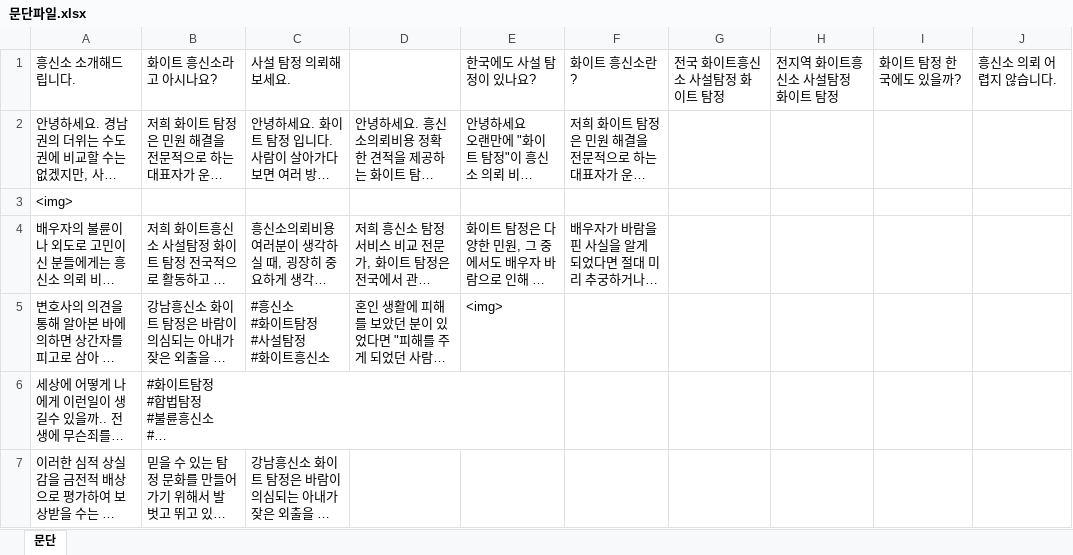
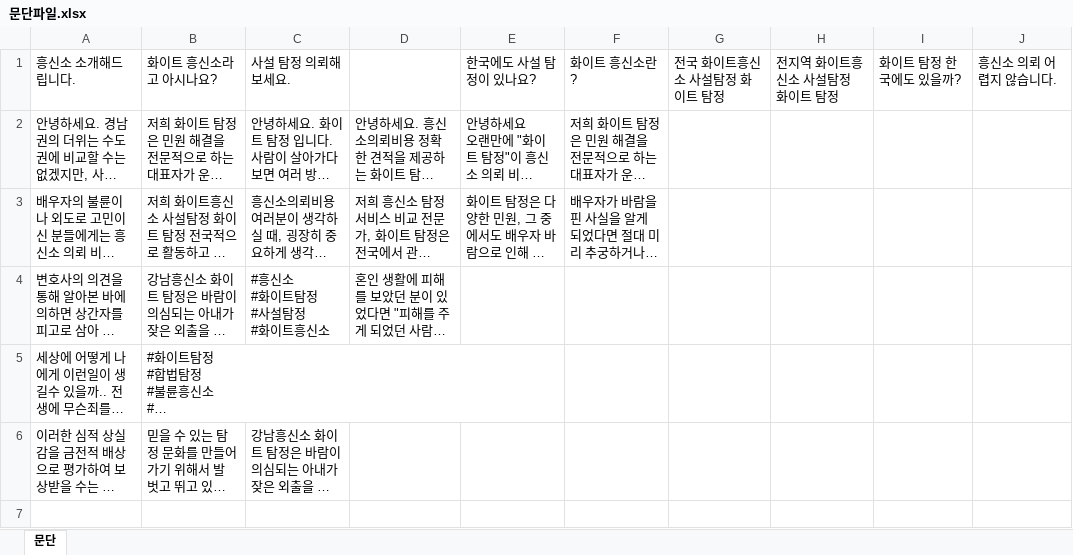
Before and after one commit to grape0919/compectDocGen, an Excel workbook: 문단파일.xlsx, sheet 문단, drawn as a sheet; long unchanged cells end in …; values as stored, in another font and other column widths than the file's, no borders; removed rows and columns are numbered as before the commit, all else as after; the diff names each change by its address in the sheet, - before the commit and + after, or states it on an @@ line.

Commit message:
문단파일 변경

```diff
--- a/문단파일.xlsx (sheet 문단)
+++ b/문단파일.xlsx (sheet 문단)
-row 3: <img>
-E4: <img>
+E4: (empty)
```
